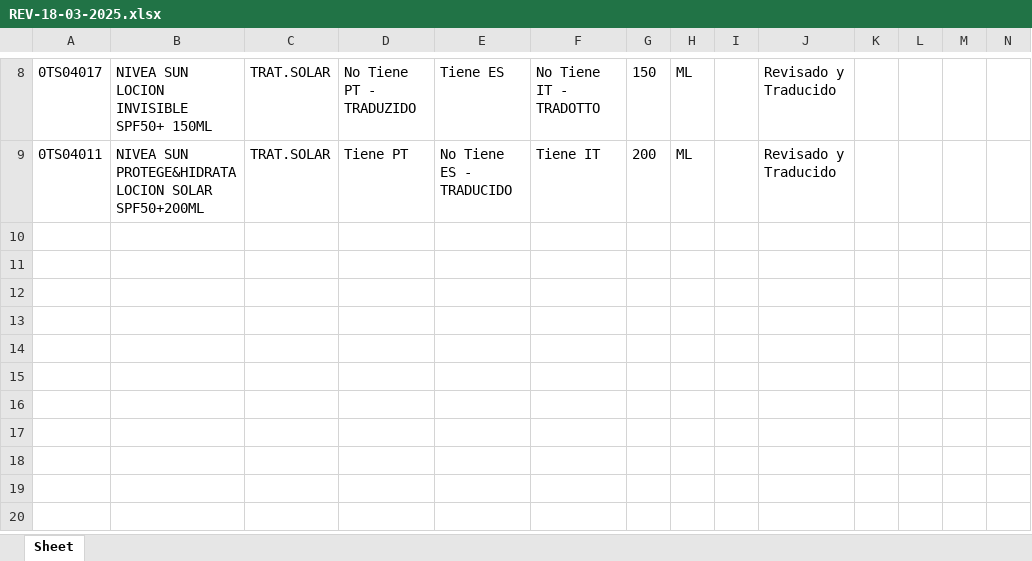
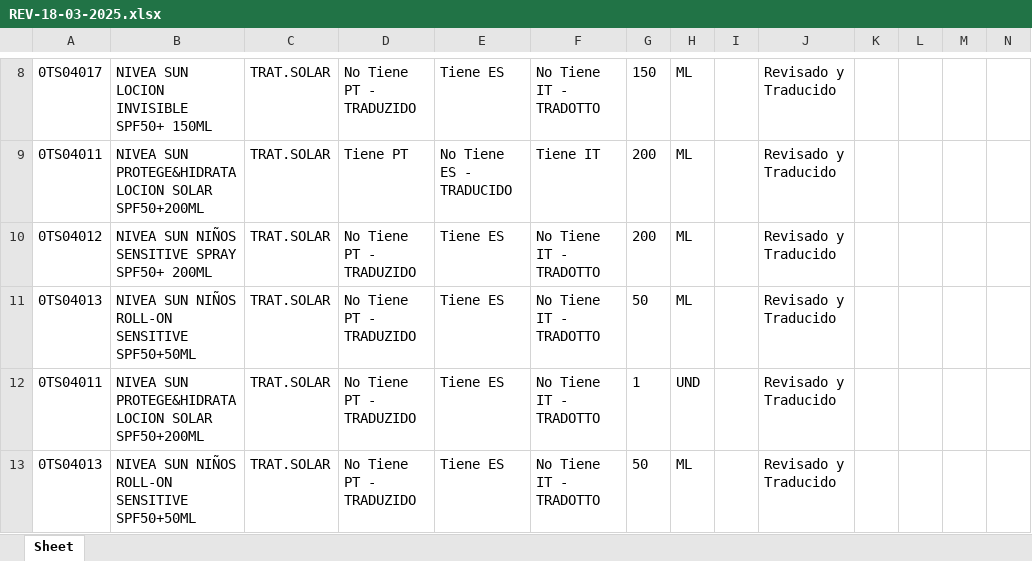
Before and after one commit to partybrasil/Contador-Revisiones, an Excel workbook: REVs/REV-18-03-2025.xlsx, sheet Sheet, drawn as a sheet; only a part is shown, gaps mark what is left out; values as stored, in another font and other column widths than the file's, no borders; rows hold the shown columns only; the diff names each change by its address in the sheet, - before the commit and + after, or states it on an @@ line.

```diff
--- a/REVs/REV-18-03-2025.xlsx (sheet Sheet)
+++ b/REVs/REV-18-03-2025.xlsx (sheet Sheet)
+row 10: 0TS04012 | NIVEA SUN NIÑOS SENSITIVE SPRAY SPF50+ 200ML | TRAT.SOLAR | No Tiene PT - TRADUZIDO | Tiene ES | No Tiene IT - TRADOTTO | 200 | ML |  | Revisado y Traducido
+row 11: 0TS04013 | NIVEA SUN NIÑOS ROLL-ON SENSITIVE SPF50+50ML | TRAT.SOLAR | No Tiene PT - TRADUZIDO | Tiene ES | No Tiene IT - TRADOTTO | 50 | ML |  | Revisado y Traducido
+row 12: 0TS04011 | NIVEA SUN PROTEGE&HIDRATA LOCION SOLAR SPF50+200ML | TRAT.SOLAR | No Tiene PT - TRADUZIDO | Tiene ES | No Tiene IT - TRADOTTO | 1 | UND |  | Revisado y Traducido
+row 13: 0TS04013 | NIVEA SUN NIÑOS ROLL-ON SENSITIVE SPF50+50ML | TRAT.SOLAR | No Tiene PT - TRADUZIDO | Tiene ES | No Tiene IT - TRADOTTO | 50 | ML |  | Revisado y Traducido
```
Also changed, not shown: 3 other files.
